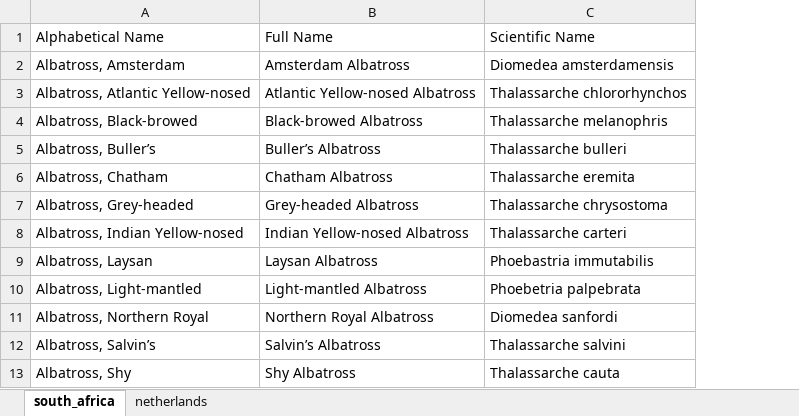
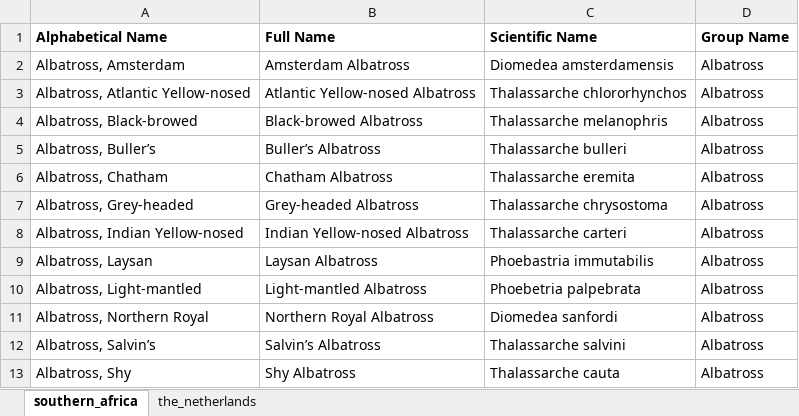
Before and after one commit to lukalacious/bird_submissions, an Excel workbook: birds-app/prisma/Bird Species Database.xlsx, sheet southern_africa, drawn as a sheet; only a part is shown; values as stored, in another font and other column widths than the file's, no borders; charts and pictures not drawn; the diff names each change by its address in the sheet, - before the commit and + after, or states it on an @@ line.

```diff
--- a/birds-app/prisma/Bird Species Database.xlsx (sheet southern_africa)
+++ b/birds-app/prisma/Bird Species Database.xlsx (sheet southern_africa)
-sheet tab: south_africa
+sheet tab: southern_africa
-sheet tab: netherlands
+sheet tab: the_netherlands
+column D (Group Name), rows 2-13: all Albatross
-A1:C1 bold: off
+A1:C1 bold: on
```
Also changed, not shown: sheet the_netherlands, Bird Species Database.xlsx, 35 other files.
